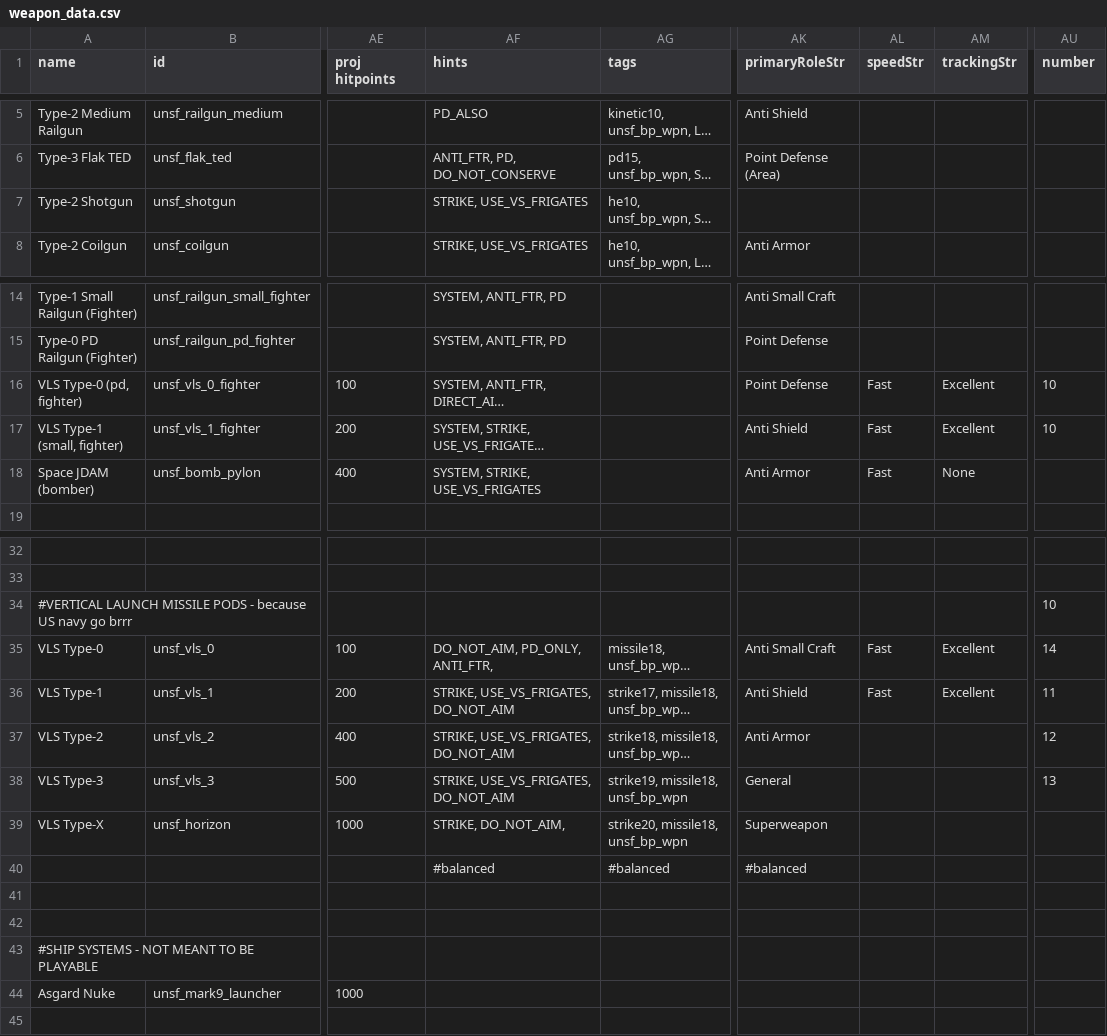
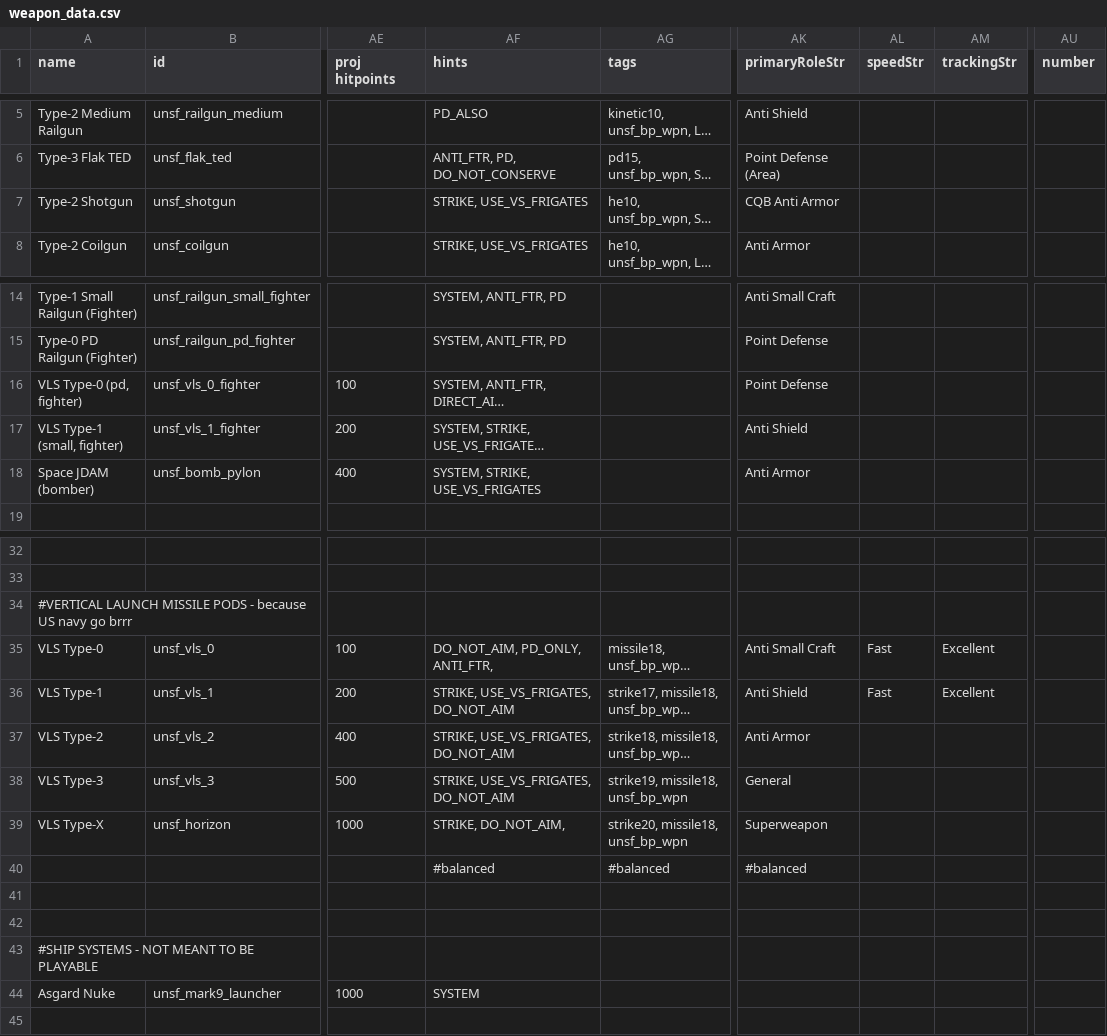
Before and after one commit to Romindous/UNSF, a CSV file: data/weapons/weapon_data.csv, drawn as a sheet; only a part is shown, gaps mark what is left out; long unchanged cells end in …; the diff names each change by its address in the sheet, - before the commit and + after, or states it on an @@ line.

```diff
--- a/data/weapons/weapon_data.csv
+++ b/data/weapons/weapon_data.csv
-AK7 (primaryRoleStr): (empty)
+AK7 (primaryRoleStr): CQB Anti Armor
-AL16:AL18 (speedStr): Fast
+AL16:AL18 (speedStr): (empty)
-AM16:AM17 (trackingStr): Excellent
+AM16:AM17 (trackingStr): (empty)
-AU16:AU17 (number): 10
+AU16:AU17 (number): (empty)
-AM18 (trackingStr): None
+AM18 (trackingStr): (empty)
-AU34 (number): 10
+AU34 (number): (empty)
-AU35 (number): 14
+AU35 (number): (empty)
-AU36 (number): 11
+AU36 (number): (empty)
-AU37 (number): 12
+AU37 (number): (empty)
-AU38 (number): 13
+AU38 (number): (empty)
-AF44 (hints): (empty)
+AF44 (hints): SYSTEM
```
Also changed, not shown: data/strings/descriptions.csv, 1 other file.
